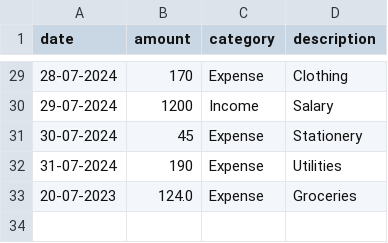
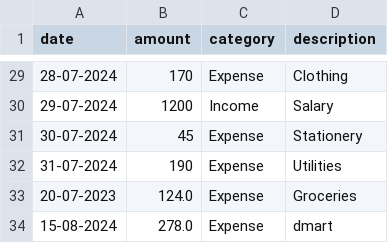
Before and after one commit to bishu5c6/Personal_finance_Tracker, a CSV file: finance_data.csv, drawn as a sheet; only a part is shown, gaps mark what is left out; the diff names each change by its address in the sheet, - before the commit and + after, or states it on an @@ line.

```diff
--- a/finance_data.csv
+++ b/finance_data.csv
+row 34: 15-08-2024 | 278.0 | Expense | dmart
```
Also changed, not shown: 5 other files.
